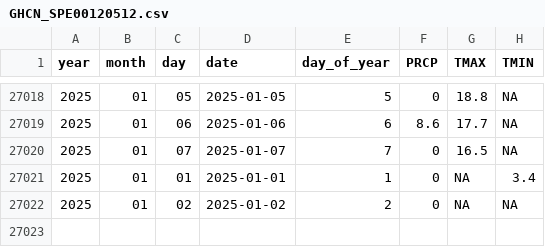
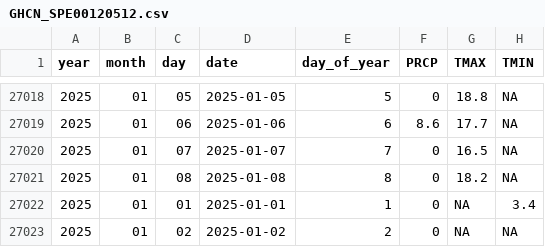
Before and after one commit to Pakillo/Sevilla-weather, a CSV file: data/GHCN_SPE00120512.csv, drawn as a sheet; only a part is shown, gaps mark what is left out.

```diff
--- a/data/GHCN_SPE00120512.csv
+++ b/data/GHCN_SPE00120512.csv
@@ -27020,2 +27020,3 @@ year,month,day,date,day_of_year,PRCP,TMAX,TMIN
 2025,01,07,2025-01-07,7,0,16.5,NA
+2025,01,08,2025-01-08,8,0,18.2,NA
 2025,01,01,2025-01-01,1,0,NA,3.4
```
